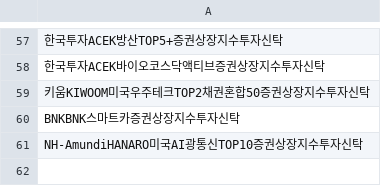
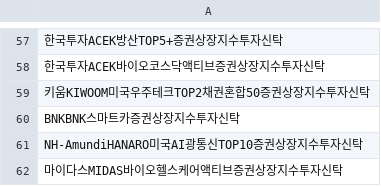
Before and after one commit to sungin-etf/NewETFKR, a CSV file: DB_DART.csv, drawn as a sheet; only a part is shown, gaps mark what is left out; the diff names each change by its address in the sheet, - before the commit and + after, or states it on an @@ line.

```diff
--- a/DB_DART.csv
+++ b/DB_DART.csv
+row 62: 마이다스MIDAS바이오헬스케어액티브증권상장지수투자신탁
```
